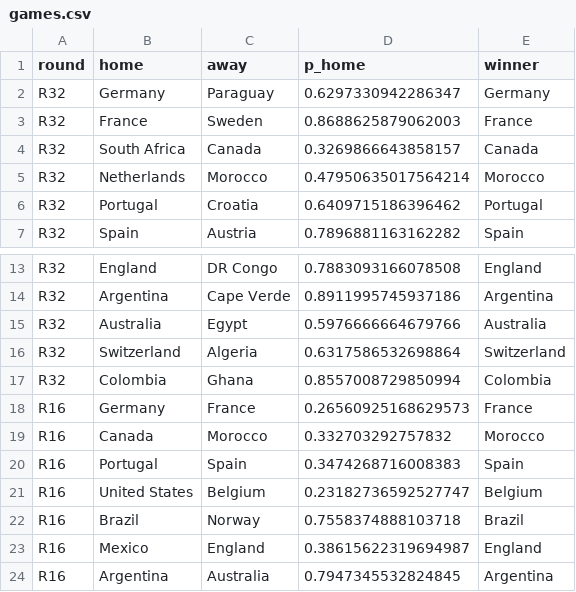
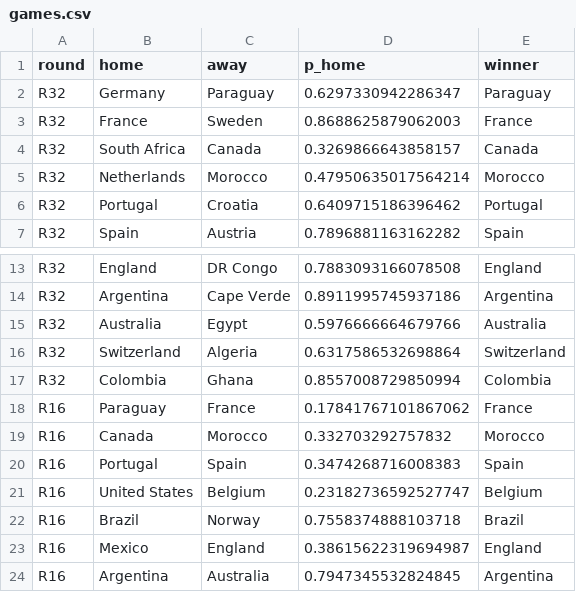
Before and after one commit to Darennesh/World-Cup-2026-Predictor, a CSV file: public/games.csv, drawn as a sheet; only a part is shown, gaps mark what is left out.

```diff
--- a/public/games.csv
+++ b/public/games.csv
@@ -1,3 +1,3 @@
 round,home,away,p_home,winner
-R32,Germany,Paraguay,0.6297330942286347,Germany
+R32,Germany,Paraguay,0.6297330942286347,Paraguay
 R32,France,Sweden,0.8688625879062003,France
@@ -17,3 +17,3 @@ R32,Switzerland,Algeria,0.6317586532698864,Switzerland
 R32,Colombia,Ghana,0.8557008729850994,Colombia
-R16,Germany,France,0.26560925168629573,France
+R16,Paraguay,France,0.17841767101867062,France
 R16,Canada,Morocco,0.332703292757832,Morocco
```
Also changed, not shown: public/prediction_log.csv, 4 other files.
